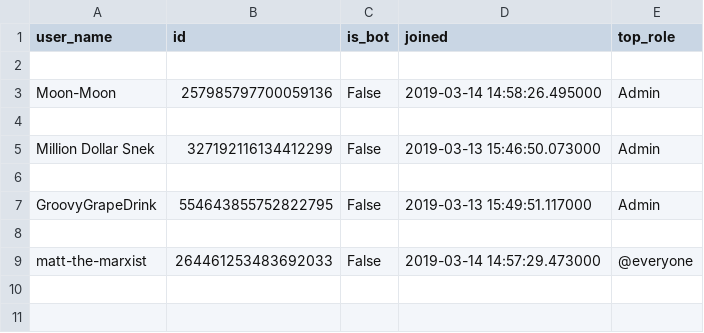
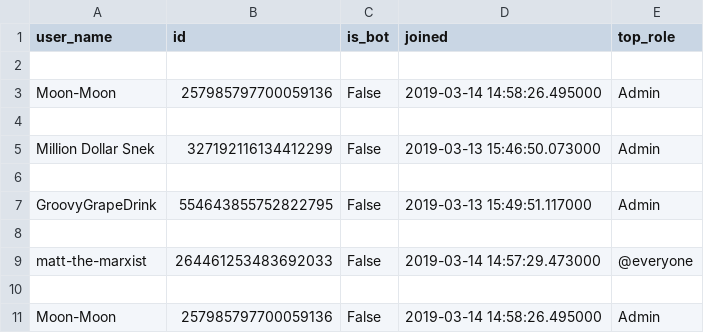
Before and after one commit to programming-group-project/DiscordBotProject, a CSV file: files/cache_database.csv, drawn as a sheet; the diff names each change by its address in the sheet, - before the commit and + after, or states it on an @@ line.

```diff
--- a/files/cache_database.csv
+++ b/files/cache_database.csv
+row 10: (empty)
+row 11: Moon-Moon | 257985797700059136 | False | 2019-03-14 14:58:26.495000 | Admin
```
Also changed, not shown: files/user_database.csv, 1 other file.
